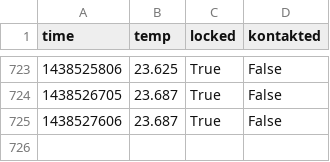
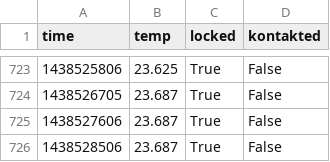
Before and after one commit to stefan2904/raspberry-temperature, a CSV file: temp_log.csv, drawn as a sheet; only a part is shown, gaps mark what is left out; the diff names each change by its address in the sheet, - before the commit and + after, or states it on an @@ line.

Commit message:
added data

```diff
--- a/temp_log.csv
+++ b/temp_log.csv
+row 726: 1438528506 | 23.687 | True | False
```
